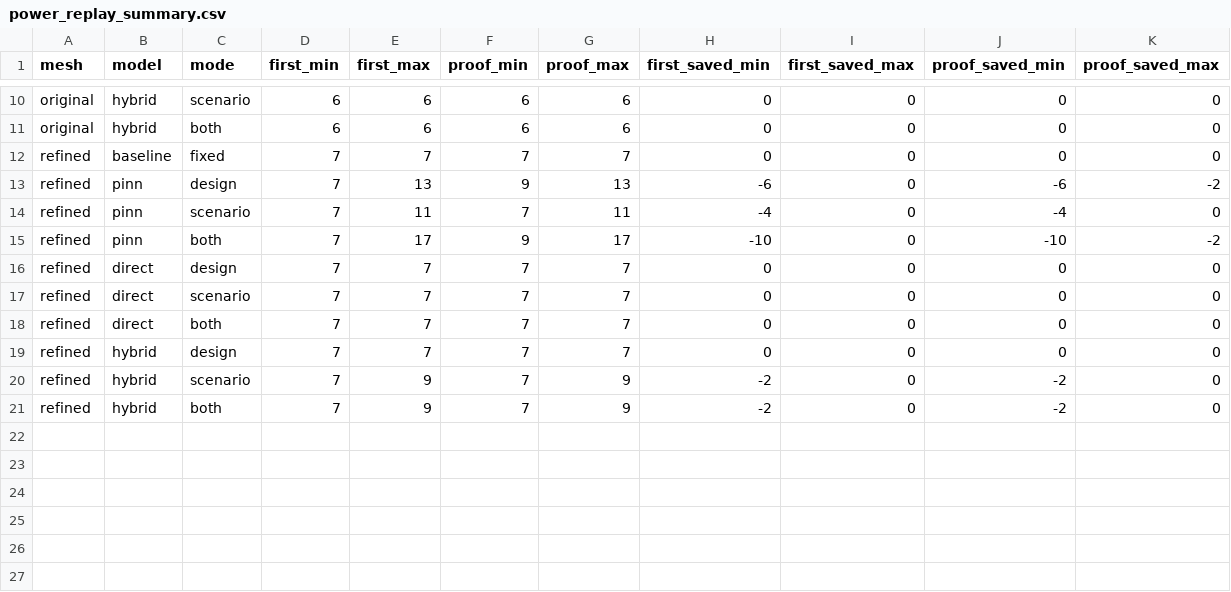
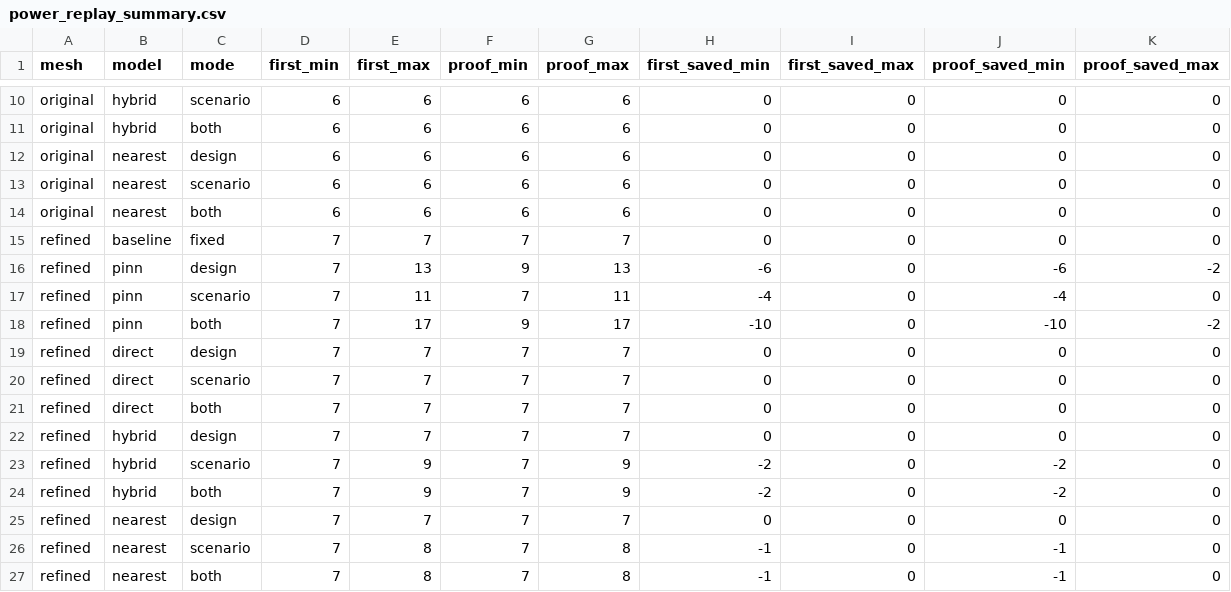
Before and after one commit to LYUml/polyu_bse3322, a CSV file: 09_PINN_Layer/power_replay_summary.csv, drawn as a sheet; only a part is shown, gaps mark what is left out; the diff names each change by its address in the sheet, - before the commit and + after, or states it on an @@ line.

```diff
--- a/09_PINN_Layer/power_replay_summary.csv
+++ b/09_PINN_Layer/power_replay_summary.csv
+row 12: original | nearest | design | 6 | 6 | 6 | 6 | 0 | 0 | 0 | 0
+row 13: original | nearest | scenario | 6 | 6 | 6 | 6 | 0 | 0 | 0 | 0
+row 14: original | nearest | both | 6 | 6 | 6 | 6 | 0 | 0 | 0 | 0
+row 25: refined | nearest | design | 7 | 7 | 7 | 7 | 0 | 0 | 0 | 0
+row 26: refined | nearest | scenario | 7 | 8 | 7 | 8 | -1 | 0 | -1 | 0
+row 27: refined | nearest | both | 7 | 8 | 7 | 8 | -1 | 0 | -1 | 0
```
Also changed, not shown: 09_PINN_Layer/power_replay_inventory.csv, 09_PINN_Layer/power_replay_trace.csv, 1 other file.
